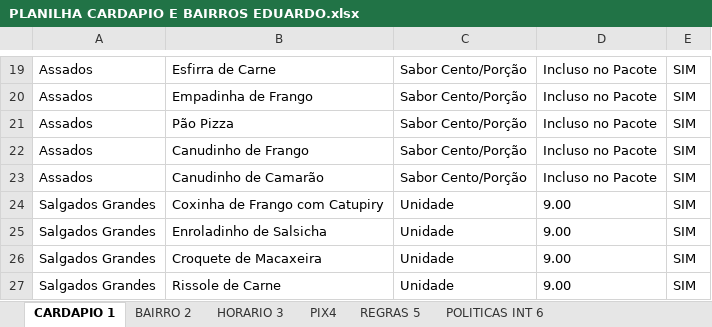
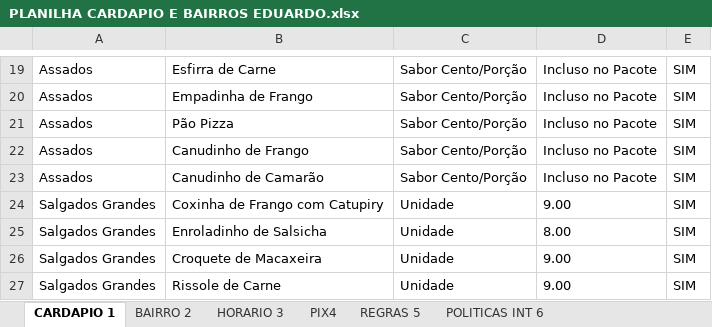
Before and after one commit to edusene/Prompt, an Excel workbook: PLANILHA CARDAPIO E BAIRROS EDUARDO.xlsx, sheet CARDAPIO 1, drawn as a sheet; only a part is shown, gaps mark what is left out; values as stored, in another font and other column widths than the file's, no borders; the diff covers the shown part only; the diff names each change by its address in the sheet, - before the commit and + after, or states it on an @@ line.

```diff
--- a/PLANILHA CARDAPIO E BAIRROS EDUARDO.xlsx (sheet CARDAPIO 1)
+++ b/PLANILHA CARDAPIO E BAIRROS EDUARDO.xlsx (sheet CARDAPIO 1)
-D25: 9.00
+D25: 8.00
```
Also changed, not shown: 14 edited cells elsewhere in this sheet, 6 other files.
